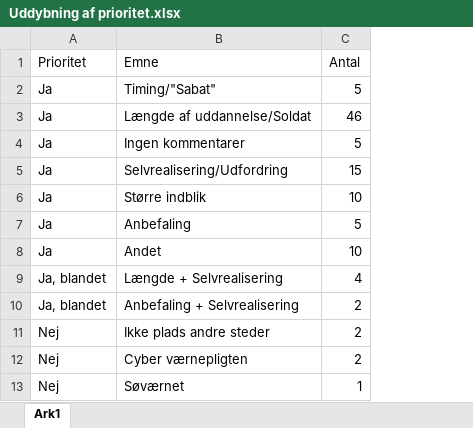
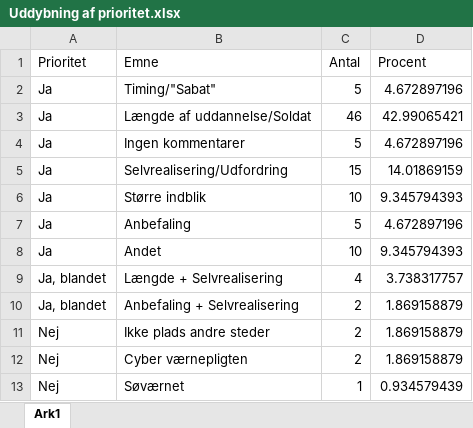
Before and after one commit to Graverz/Afgangsprojekt-fra-H-rens-Officersskole, an Excel workbook: Data/Uddybning af prioritet.xlsx, sheet Ark1, drawn as a sheet; values as stored, in another font and other column widths than the file's, no borders; the diff names each change by its address in the sheet, - before the commit and + after, or states it on an @@ line.

```diff
--- a/Data/Uddybning af prioritet.xlsx (sheet Ark1)
+++ b/Data/Uddybning af prioritet.xlsx (sheet Ark1)
+column D (Procent), rows 2-13: 4.672897196 | 42.99065421 | 4.672897196 | 14.01869159 | 9.345794393 | 4.672897196 | 9.345794393 | 3.738317757 | 1.869158879 | 1.869158879 | 1.869158879 | 0.934579439
```
Also changed, not shown: Data/Svar fra spørgeskema.xlsx, 2 other files.
